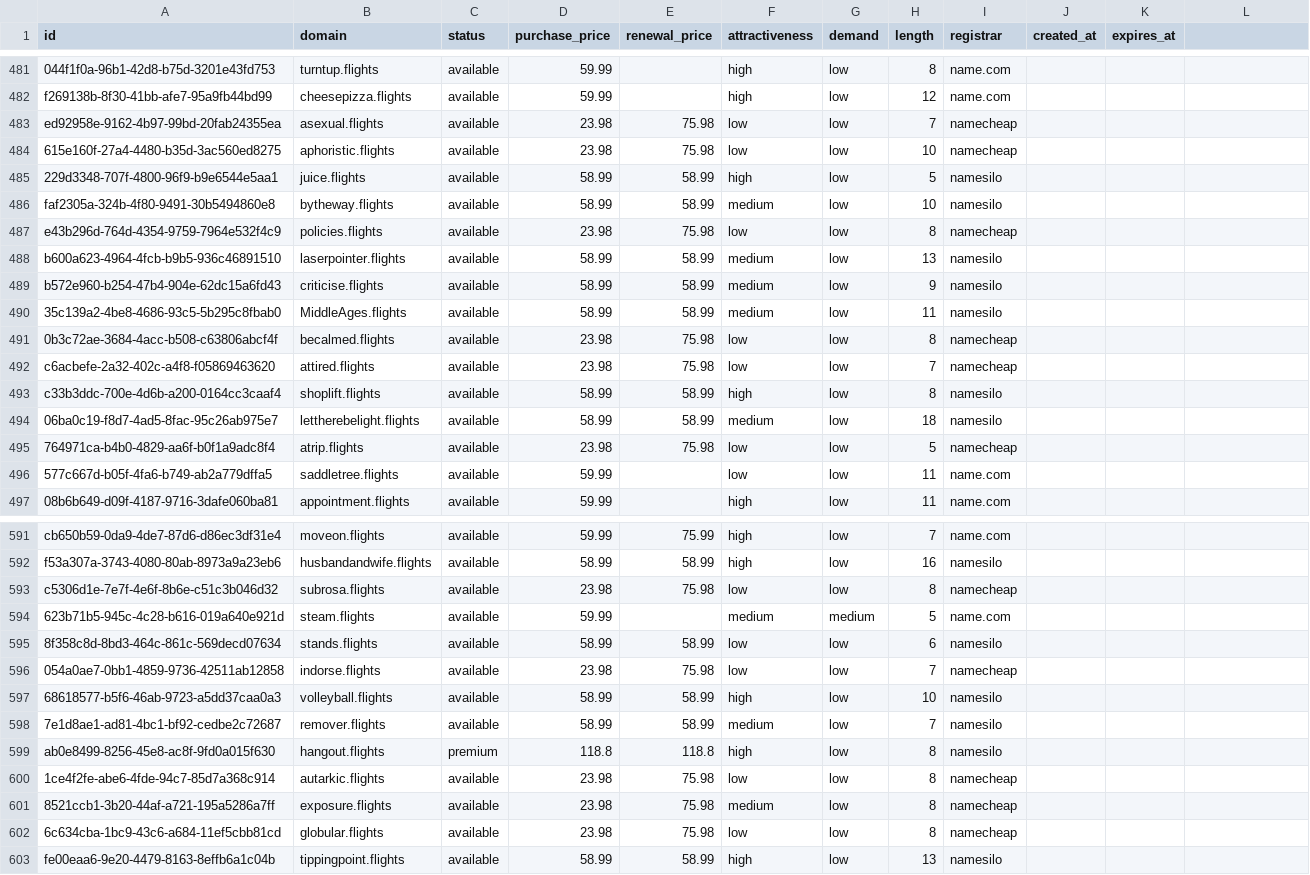
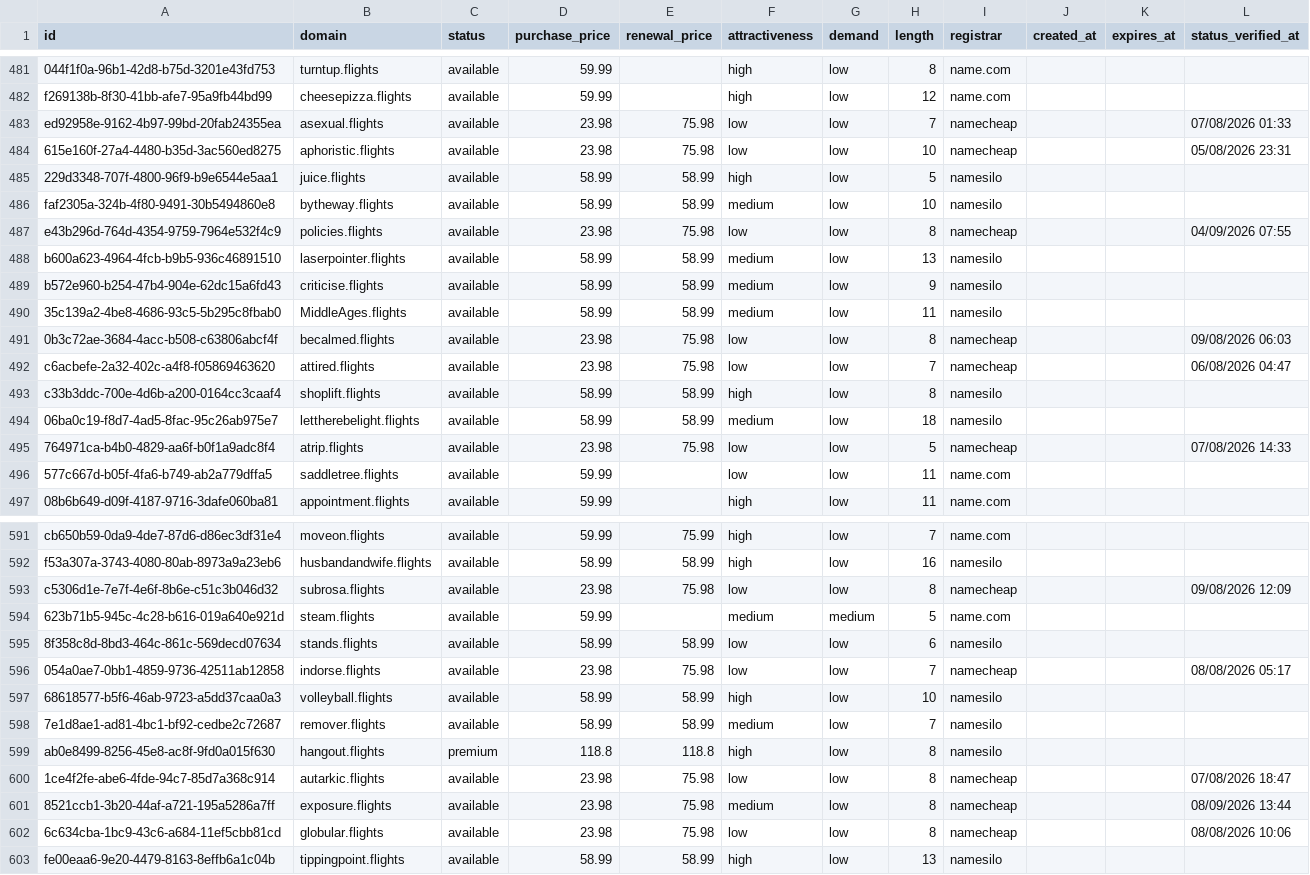
Before and after one commit to UniqueDomains/flights-oneword-domains, a CSV file: flights.csv, drawn as a sheet; only a part is shown, gaps mark what is left out; the diff covers the shown part only.

```diff
--- a/flights.csv
+++ b/flights.csv
@@ -1 +1 @@
-id,domain,status,purchase_price,renewal_price,attractiveness,demand,length,registrar,created_at,expires_at
+id,domain,status,purchase_price,renewal_price,attractiveness,demand,length,registrar,created_at,expires_at,status_verified_at
@@ -483,2 +483,2 @@ f269138b-8f30-41bb-afe7-95a9fb44bd99,cheesepizza.flights,available,59.99,,high,l
-ed92958e-9162-4b97-99bd-20fab24355ea,asexual.flights,available,23.98,75.98,low,low,7,namecheap,,
-615e160f-27a4-4480-b35d-3ac560ed8275,aphoristic.flights,available,23.98,75.98,low,low,10,namecheap,,
+ed92958e-9162-4b97-99bd-20fab24355ea,asexual.flights,available,23.98,75.98,low,low,7,namecheap,,,07/08/2026 01:33
+615e160f-27a4-4480-b35d-3ac560ed8275,aphoristic.flights,available,23.98,75.98,low,low,10,namecheap,,,05/08/2026 23:31
@@ -487 +487 @@ faf2305a-324b-4f80-9491-30b5494860e8,bytheway.flights,available,58.99,58.99,medi
-e43b296d-764d-4354-9759-7964e532f4c9,policies.flights,available,23.98,75.98,low,low,8,namecheap,,
+e43b296d-764d-4354-9759-7964e532f4c9,policies.flights,available,23.98,75.98,low,low,8,namecheap,,,04/09/2026 07:55
@@ -491,2 +491,2 @@ b572e960-b254-47b4-904e-62dc15a6fd43,criticise.flights,available,58.99,58.99,med
-0b3c72ae-3684-4acc-b508-c63806abcf4f,becalmed.flights,available,23.98,75.98,low,low,8,namecheap,,
-c6acbefe-2a32-402c-a4f8-f05869463620,attired.flights,available,23.98,75.98,low,low,7,namecheap,,
+0b3c72ae-3684-4acc-b508-c63806abcf4f,becalmed.flights,available,23.98,75.98,low,low,8,namecheap,,,09/08/2026 06:03
+c6acbefe-2a32-402c-a4f8-f05869463620,attired.flights,available,23.98,75.98,low,low,7,namecheap,,,06/08/2026 04:47
@@ -495 +495 @@ c33b3ddc-700e-4d6b-a200-0164cc3caaf4,shoplift.flights,available,58.99,58.99,high
-764971ca-b4b0-4829-aa6f-b0f1a9adc8f4,atrip.flights,available,23.98,75.98,low,low,5,namecheap,,
+764971ca-b4b0-4829-aa6f-b0f1a9adc8f4,atrip.flights,available,23.98,75.98,low,low,5,namecheap,,,07/08/2026 14:33
@@ -593 +593 @@ f53a307a-3743-4080-80ab-8973a9a23eb6,husbandandwife.flights,available,58.99,58.9
-c5306d1e-7e7f-4e6f-8b6e-c51c3b046d32,subrosa.flights,available,23.98,75.98,low,low,8,namecheap,,
+c5306d1e-7e7f-4e6f-8b6e-c51c3b046d32,subrosa.flights,available,23.98,75.98,low,low,8,namecheap,,,09/08/2026 12:09
@@ -596 +596 @@ c5306d1e-7e7f-4e6f-8b6e-c51c3b046d32,subrosa.flights,available,23.98,75.98,low,l
-054a0ae7-0bb1-4859-9736-42511ab12858,indorse.flights,available,23.98,75.98,low,low,7,namecheap,,
+054a0ae7-0bb1-4859-9736-42511ab12858,indorse.flights,available,23.98,75.98,low,low,7,namecheap,,,08/08/2026 05:17
@@ -600,3 +600,3 @@ ab0e8499-8256-45e8-ac8f-9fd0a015f630,hangout.flights,premium,118.8,118.8,high,lo
-1ce4f2fe-abe6-4fde-94c7-85d7a368c914,autarkic.flights,available,23.98,75.98,low,low,8,namecheap,,
-8521ccb1-3b20-44af-a721-195a5286a7ff,exposure.flights,available,23.98,75.98,medium,low,8,namecheap,,
-6c634cba-1bc9-43c6-a684-11ef5cbb81cd,globular.flights,available,23.98,75.98,low,low,8,namecheap,,
+1ce4f2fe-abe6-4fde-94c7-85d7a368c914,autarkic.flights,available,23.98,75.98,low,low,8,namecheap,,,07/08/2026 18:47
+8521ccb1-3b20-44af-a721-195a5286a7ff,exposure.flights,available,23.98,75.98,medium,low,8,namecheap,,,08/09/2026 13:44
+6c634cba-1bc9-43c6-a684-11ef5cbb81cd,globular.flights,available,23.98,75.98,low,low,8,namecheap,,,08/08/2026 10:06
```
Also changed, not shown: 137 edited cells elsewhere in this file, 6 other files.
